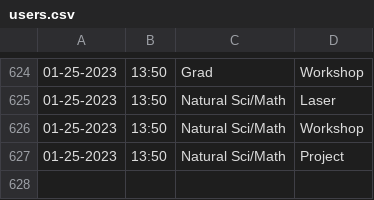
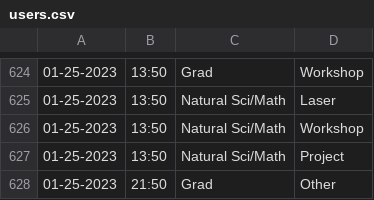
Before and after one commit to Jarob-H/Automated-User-Tracker, a CSV file: users.csv, drawn as a sheet; only a part is shown, gaps mark what is left out.

Commit message:
update

```diff
--- a/users.csv
+++ b/users.csv
@@ -627 +627,2 @@
 01-25-2023,13:50,Natural Sci/Math,Project
+01-25-2023,21:50,Grad,Other
```
